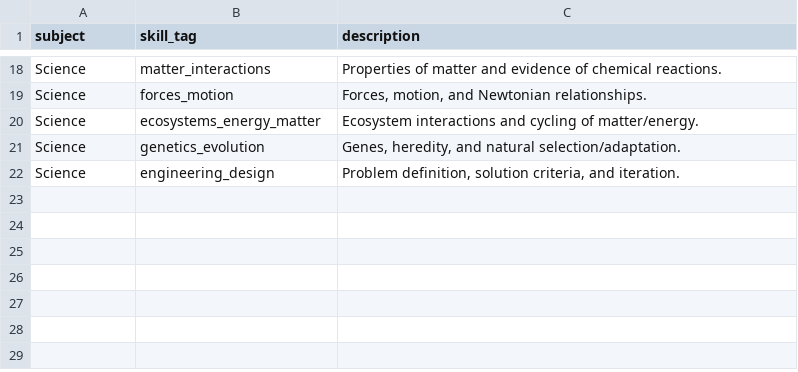
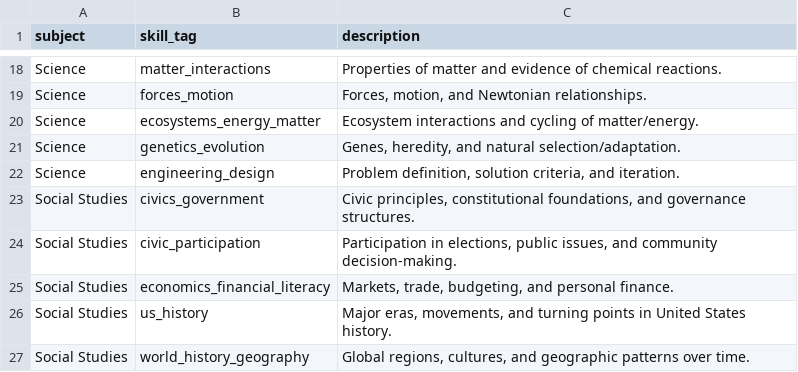
Before and after one commit to drmixer/ElevatEDNEW, a CSV file: data/curriculum/skill_tags_phase3.csv, drawn as a sheet; only a part is shown, gaps mark what is left out.

Commit message:
phase 6

```diff
--- a/data/curriculum/skill_tags_phase3.csv
+++ b/data/curriculum/skill_tags_phase3.csv
@@ -22 +22,6 @@ Science,genetics_evolution,"Genes, heredity, and natural selection/adaptation."
 Science,engineering_design,"Problem definition, solution criteria, and iteration."
+Social Studies,civics_government,"Civic principles, constitutional foundations, and governance structures."
+Social Studies,civic_participation,"Participation in elections, public issues, and community decision-making."
+Social Studies,economics_financial_literacy,"Markets, trade, budgeting, and personal finance."
+Social Studies,us_history,"Major eras, movements, and turning points in United States history."
+Social Studies,world_history_geography,"Global regions, cultures, and geographic patterns over time."
```
Also changed, not shown: 28 other files.
